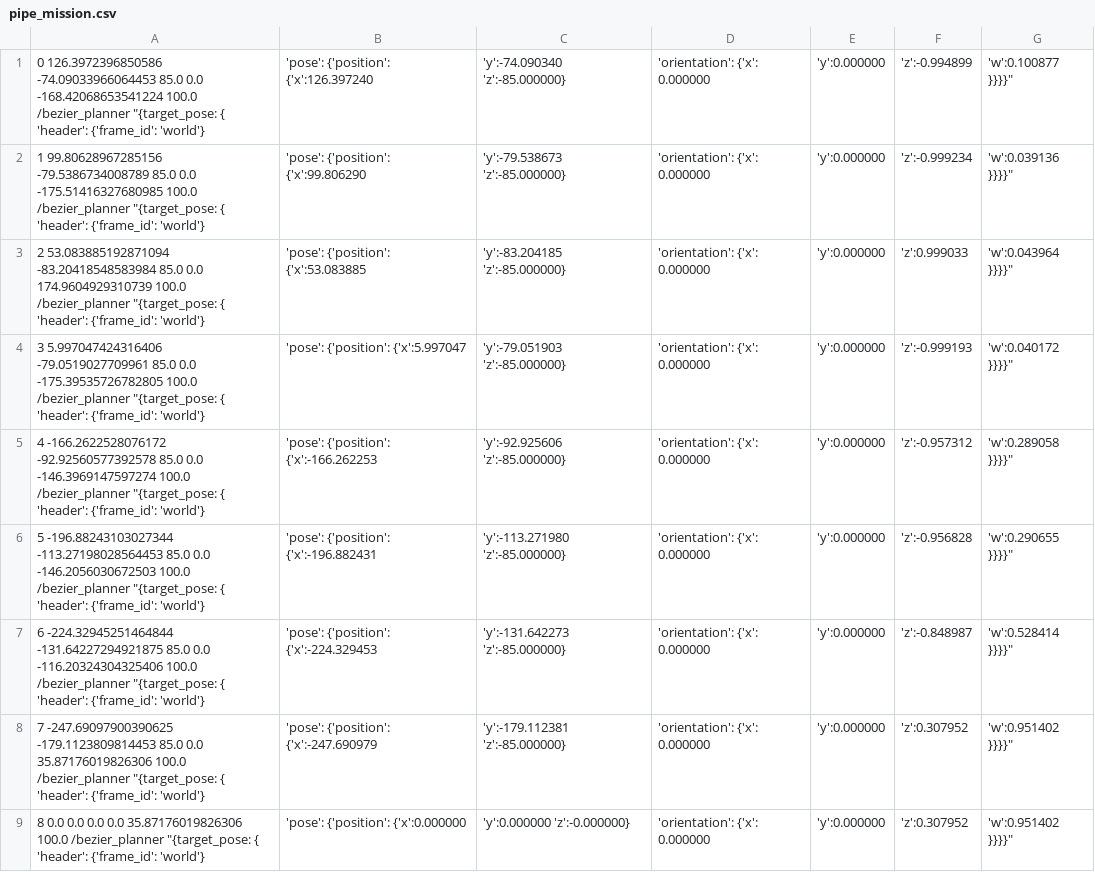
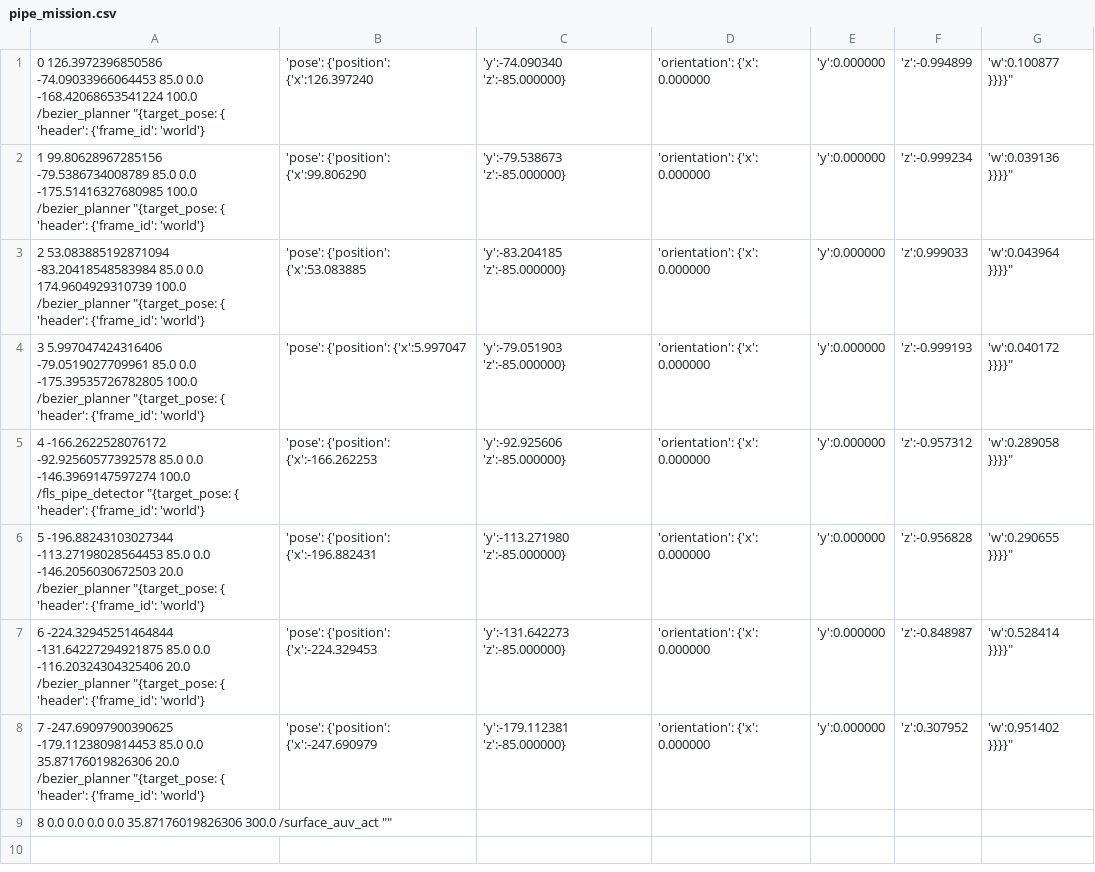
Before and after one commit to smarc-project/smarc_missions, a CSV file: auv_mission_planner/missions/pipe_mission.csv, drawn as a sheet.

```diff
--- a/auv_mission_planner/missions/pipe_mission.csv
+++ b/auv_mission_planner/missions/pipe_mission.csv
@@ -4,6 +4,6 @@
 3 5.997047424316406 -79.0519027709961 85.0 0.0 -175.39535726782805 100.0 /bezier_planner "{target_pose: { 'header': {'frame_id': 'world'}, 'pose': {'position': {'x':5.997047, 'y':-79.051903 'z':-85.000000}, 'orientation': {'x': 0.000000, 'y':0.000000, 'z':-0.999193, 'w':0.040172 }}}}"
-4 -166.2622528076172 -92.92560577392578 85.0 0.0 -146.3969147597274 100.0 /bezier_planner "{target_pose: { 'header': {'frame_id': 'world'}, 'pose': {'position': {'x':-166.262253, 'y':-92.925606 'z':-85.000000}, 'orientation': {'x': 0.000000, 'y':0.000000, 'z':-0.957312, 'w':0.289058 }}}}"
-5 -196.88243103027344 -113.27198028564453 85.0 0.0 -146.2056030672503 100.0 /bezier_planner "{target_pose: { 'header': {'frame_id': 'world'}, 'pose': {'position': {'x':-196.882431, 'y':-113.271980 'z':-85.000000}, 'orientation': {'x': 0.000000, 'y':0.000000, 'z':-0.956828, 'w':0.290655 }}}}"
-6 -224.32945251464844 -131.64227294921875 85.0 0.0 -116.20324304325406 100.0 /bezier_planner "{target_pose: { 'header': {'frame_id': 'world'}, 'pose': {'position': {'x':-224.329453, 'y':-131.642273 'z':-85.000000}, 'orientation': {'x': 0.000000, 'y':0.000000, 'z':-0.848987, 'w':0.528414 }}}}"
-7 -247.69097900390625 -179.1123809814453 85.0 0.0 35.87176019826306 100.0 /bezier_planner "{target_pose: { 'header': {'frame_id': 'world'}, 'pose': {'position': {'x':-247.690979, 'y':-179.112381 'z':-85.000000}, 'orientation': {'x': 0.000000, 'y':0.000000, 'z':0.307952, 'w':0.951402 }}}}"
-8 0.0 0.0 0.0 0.0 35.87176019826306 100.0 /bezier_planner "{target_pose: { 'header': {'frame_id': 'world'}, 'pose': {'position': {'x':0.000000, 'y':0.000000 'z':-0.000000}, 'orientation': {'x': 0.000000, 'y':0.000000, 'z':0.307952, 'w':0.951402 }}}}"
+4 -166.2622528076172 -92.92560577392578 85.0 0.0 -146.3969147597274 100.0 /fls_pipe_detector "{target_pose: { 'header': {'frame_id': 'world'}, 'pose': {'position': {'x':-166.262253, 'y':-92.925606 'z':-85.000000}, 'orientation': {'x': 0.000000, 'y':0.000000, 'z':-0.957312, 'w':0.289058 }}}}"
+5 -196.88243103027344 -113.27198028564453 85.0 0.0 -146.2056030672503 20.0 /bezier_planner "{target_pose: { 'header': {'frame_id': 'world'}, 'pose': {'position': {'x':-196.882431, 'y':-113.271980 'z':-85.000000}, 'orientation': {'x': 0.000000, 'y':0.000000, 'z':-0.956828, 'w':0.290655 }}}}"
+6 -224.32945251464844 -131.64227294921875 85.0 0.0 -116.20324304325406 20.0 /bezier_planner "{target_pose: { 'header': {'frame_id': 'world'}, 'pose': {'position': {'x':-224.329453, 'y':-131.642273 'z':-85.000000}, 'orientation': {'x': 0.000000, 'y':0.000000, 'z':-0.848987, 'w':0.528414 }}}}"
+7 -247.69097900390625 -179.1123809814453 85.0 0.0 35.87176019826306 20.0 /bezier_planner "{target_pose: { 'header': {'frame_id': 'world'}, 'pose': {'position': {'x':-247.690979, 'y':-179.112381 'z':-85.000000}, 'orientation': {'x': 0.000000, 'y':0.000000, 'z':0.307952, 'w':0.951402 }}}}"
+8 0.0 0.0 0.0 0.0 35.87176019826306 300.0 /surface_auv_act ""
```
Also changed, not shown: auv_mission_planner/missions/planner_mission.csv.
